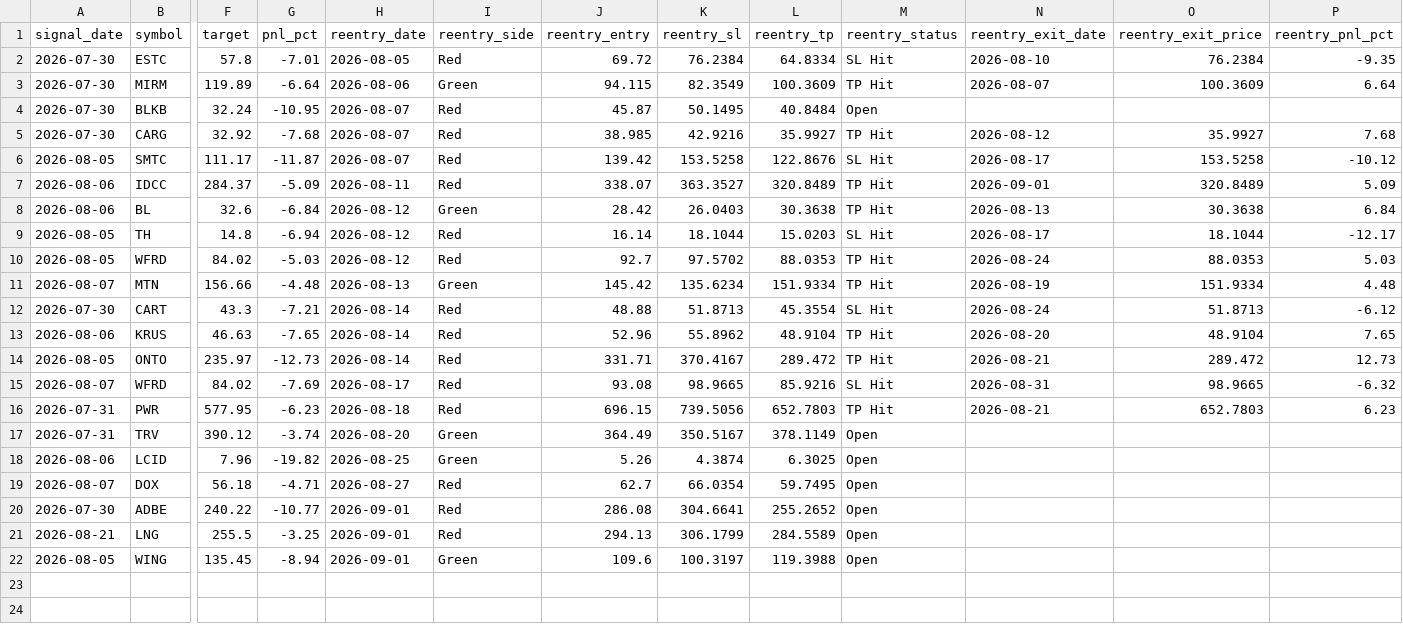
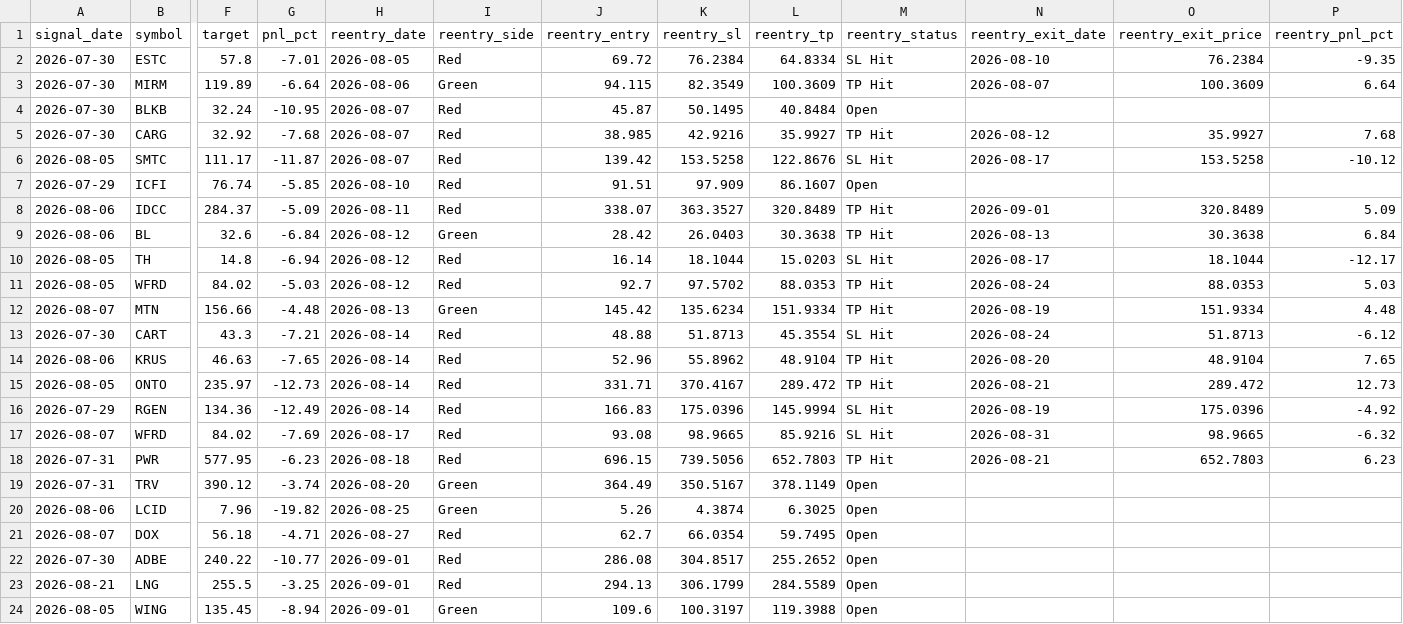
Before and after one commit to faizjio7011-code/checking-trade-signals, a CSV file: report/reentry.csv, drawn as a sheet; only a part is shown, gaps mark what is left out; addresses are those after the commit; rows hold the shown columns only; the diff names each change by its address in the sheet, - before the commit and + after, or states it on an @@ line.

```diff
--- a/report/reentry.csv
+++ b/report/reentry.csv
+row 7: 2026-07-29 | ICFI | 76.74 | -5.85 | 2026-08-10 | Red | 91.51 | 97.909 | 86.1607 | Open
+row 16: 2026-07-29 | RGEN | 134.36 | -12.49 | 2026-08-14 | Red | 166.83 | 175.0396 | 145.9994 | SL Hit | 2026-08-19 | 175.0396 | -4.92
-K22 (reentry_sl): 304.6641
+K22 (reentry_sl): 304.8517
```
Also changed, not shown: report/sl_hit.csv, report/trade_performance.csv, 4 other files.
